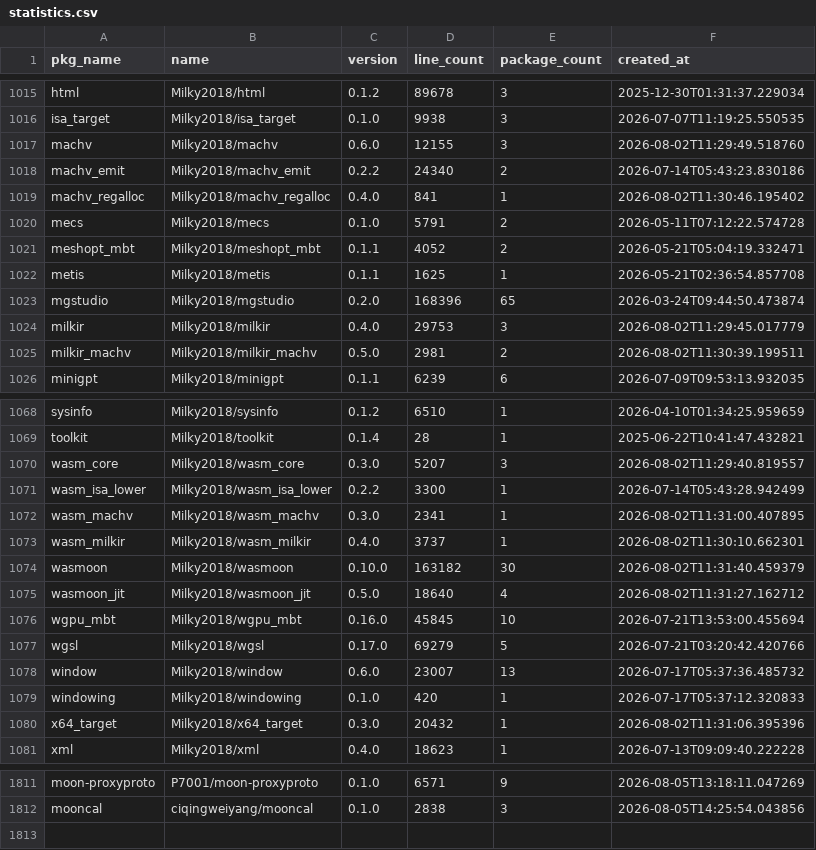
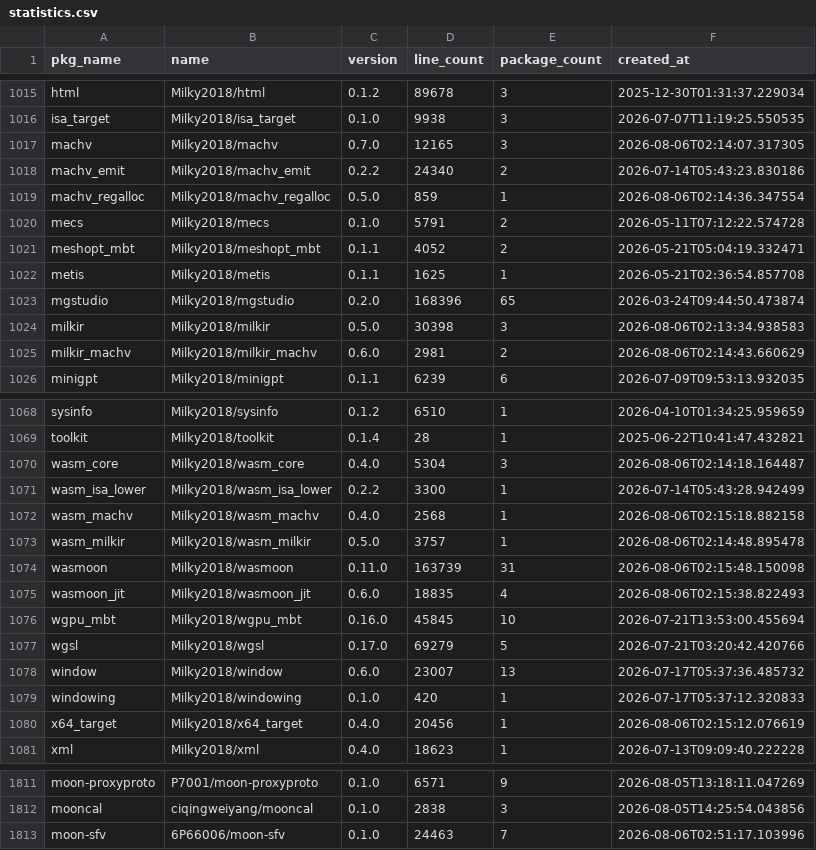
Before and after one commit to fanny480/fanny480.github.io, a CSV file: data/statistics.csv, drawn as a sheet; only a part is shown, gaps mark what is left out; the diff covers the shown part only.

```diff
--- a/data/statistics.csv
+++ b/data/statistics.csv
@@ -1016,5 +1016,5 @@ html,Milky2018/html,0.1.2,89678,3,2025-12-30T01:31:37.229034
 isa_target,Milky2018/isa_target,0.1.0,9938,3,2026-07-07T11:19:25.550535
-machv,Milky2018/machv,0.6.0,12155,3,2026-08-02T11:29:49.518760
+machv,Milky2018/machv,0.7.0,12165,3,2026-08-06T02:14:07.317305
 machv_emit,Milky2018/machv_emit,0.2.2,24340,2,2026-07-14T05:43:23.830186
-machv_regalloc,Milky2018/machv_regalloc,0.4.0,841,1,2026-08-02T11:30:46.195402
+machv_regalloc,Milky2018/machv_regalloc,0.5.0,859,1,2026-08-06T02:14:36.347554
 mecs,Milky2018/mecs,0.1.0,5791,2,2026-05-11T07:12:22.574728
@@ -1023,4 +1023,4 @@ metis,Milky2018/metis,0.1.1,1625,1,2026-05-21T02:36:54.857708
 mgstudio,Milky2018/mgstudio,0.2.0,168396,65,2026-03-24T09:44:50.473874
-milkir,Milky2018/milkir,0.4.0,29753,3,2026-08-02T11:29:45.017779
-milkir_machv,Milky2018/milkir_machv,0.5.0,2981,2,2026-08-02T11:30:39.199511
+milkir,Milky2018/milkir,0.5.0,30398,3,2026-08-06T02:13:34.938583
+milkir_machv,Milky2018/milkir_machv,0.6.0,2981,2,2026-08-06T02:14:43.660629
 minigpt,Milky2018/minigpt,0.1.1,6239,6,2026-07-09T09:53:13.932035
@@ -1069,8 +1069,8 @@ sysinfo,Milky2018/sysinfo,0.1.2,6510,1,2026-04-10T01:34:25.959659
 toolkit,Milky2018/toolkit,0.1.4,28,1,2025-06-22T10:41:47.432821
-wasm_core,Milky2018/wasm_core,0.3.0,5207,3,2026-08-02T11:29:40.819557
+wasm_core,Milky2018/wasm_core,0.4.0,5304,3,2026-08-06T02:14:18.164487
 wasm_isa_lower,Milky2018/wasm_isa_lower,0.2.2,3300,1,2026-07-14T05:43:28.942499
-wasm_machv,Milky2018/wasm_machv,0.3.0,2341,1,2026-08-02T11:31:00.407895
-wasm_milkir,Milky2018/wasm_milkir,0.4.0,3737,1,2026-08-02T11:30:10.662301
-wasmoon,Milky2018/wasmoon,0.10.0,163182,30,2026-08-02T11:31:40.459379
-wasmoon_jit,Milky2018/wasmoon_jit,0.5.0,18640,4,2026-08-02T11:31:27.162712
+wasm_machv,Milky2018/wasm_machv,0.4.0,2568,1,2026-08-06T02:15:18.882158
+wasm_milkir,Milky2018/wasm_milkir,0.5.0,3757,1,2026-08-06T02:14:48.895478
+wasmoon,Milky2018/wasmoon,0.11.0,163739,31,2026-08-06T02:15:48.150098
+wasmoon_jit,Milky2018/wasmoon_jit,0.6.0,18835,4,2026-08-06T02:15:38.822493
 wgpu_mbt,Milky2018/wgpu_mbt,0.16.0,45845,10,2026-07-21T13:53:00.455694
@@ -1079,3 +1079,3 @@ window,Milky2018/window,0.6.0,23007,13,2026-07-17T05:37:36.485732
 windowing,Milky2018/windowing,0.1.0,420,1,2026-07-17T05:37:12.320833
-x64_target,Milky2018/x64_target,0.3.0,20432,1,2026-08-02T11:31:06.395396
+x64_target,Milky2018/x64_target,0.4.0,20456,1,2026-08-06T02:15:12.076619
 xml,Milky2018/xml,0.4.0,18623,1,2026-07-13T09:09:40.222228
@@ -1812 +1812,2 @@ moon-proxyproto,P7001/moon-proxyproto,0.1.0,6571,9,2026-08-05T13:18:11.047269
 mooncal,ciqingweiyang/mooncal,0.1.0,2838,3,2026-08-05T14:25:54.043856
+moon-sfv,6P66006/moon-sfv,0.1.0,24463,7,2026-08-06T02:51:17.103996
```
Also changed, not shown: 14 edited cells elsewhere in this file.
